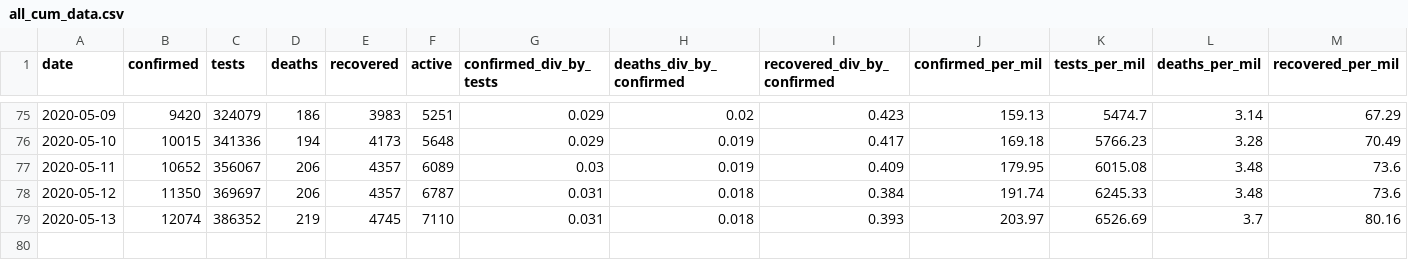
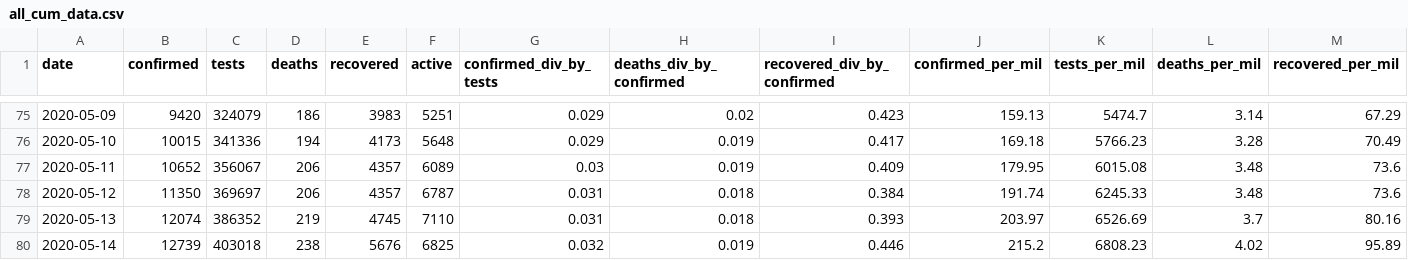
Before and after one commit to SimonRosen173/Covid19SAData, a CSV file: data/all_cum_data.csv, drawn as a sheet; only a part is shown, gaps mark what is left out; rows hold the shown columns only; the diff names each change by its address in the sheet, - before the commit and + after, or states it on an @@ line.

```diff
--- a/data/all_cum_data.csv
+++ b/data/all_cum_data.csv
+row 80: 2020-05-14 | 12739 | 403018 | 238 | 5676 | 6825 | 0.032 | 0.019 | 0.446 | 215.2 | 6808.23 | 4.02 | 95.89
```
Also changed, not shown: data/all_daily_data.csv, data/confirmed_by_prov_timeline.csv, 28 other files.
